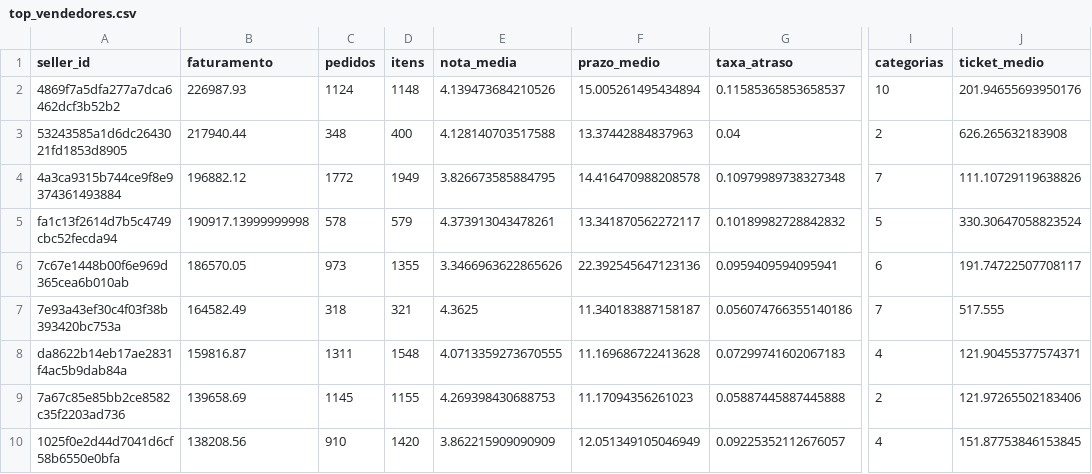
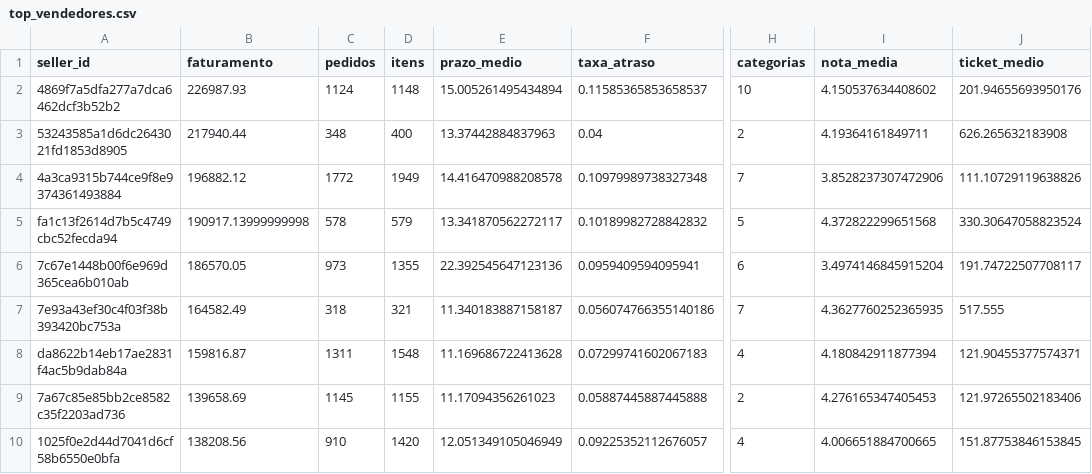
Before and after one commit to sergiomeyer23/olist-sales-performance-analysis, a CSV file: outputs/tabelas/top_vendedores.csv, drawn as a sheet; only a part is shown, gaps mark what is left out; removed rows and columns are numbered as before the commit, all else as after; the diff names each change by its address in the sheet, - before the commit and + after, or states it on an @@ line.

```diff
--- a/outputs/tabelas/top_vendedores.csv
+++ b/outputs/tabelas/top_vendedores.csv
-column E (nota_media), rows 2-10: 4.139473684210526 | 4.128140703517588 | 3.826673585884795 | 4.373913043478261 | 3.3466963622865626 | 4.3625 | 4.0713359273670555 | 4.269398430688753 | 3.862215909090909
+column I (nota_media), rows 2-10: 4.150537634408602 | 4.19364161849711 | 3.8528237307472906 | 4.372822299651568 | 3.4974146845915204 | 4.3627760252365935 | 4.180842911877394 | 4.276165347405453 | 4.006651884700665
```
Also changed, not shown: outputs/tabelas/categorias.csv, outputs/tabelas/estados.csv, 41 other files.
